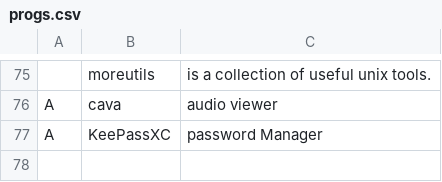
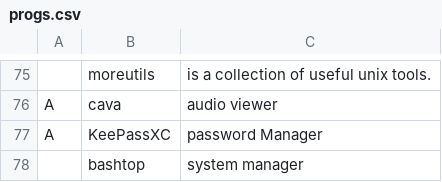
Before and after one commit to SherllyNeo/jars, a CSV file: progs.csv, drawn as a sheet; only a part is shown, gaps mark what is left out; the diff names each change by its address in the sheet, - before the commit and + after, or states it on an @@ line.

Commit message:
Added system manager

```diff
--- a/progs.csv
+++ b/progs.csv
+row 78:  | bashtop | system manager
```
